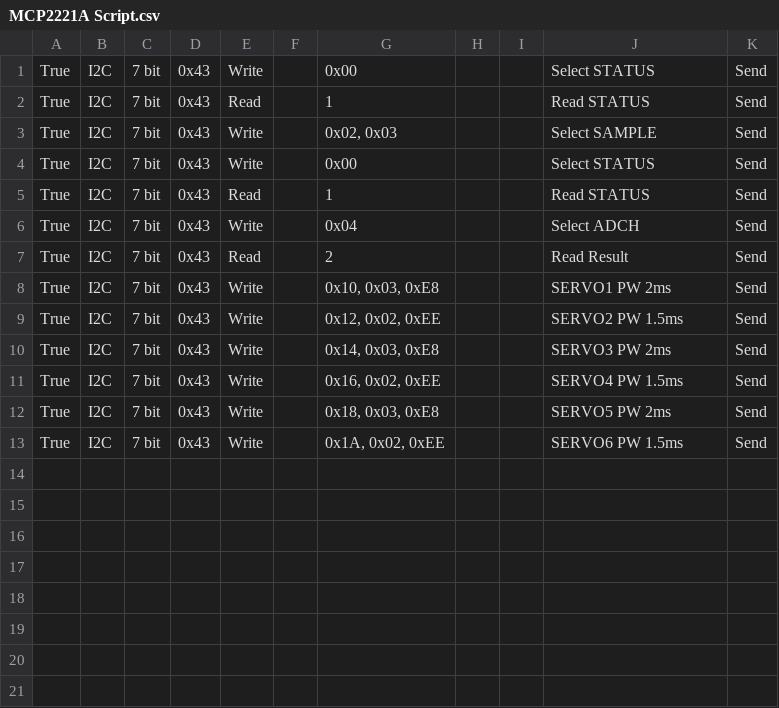
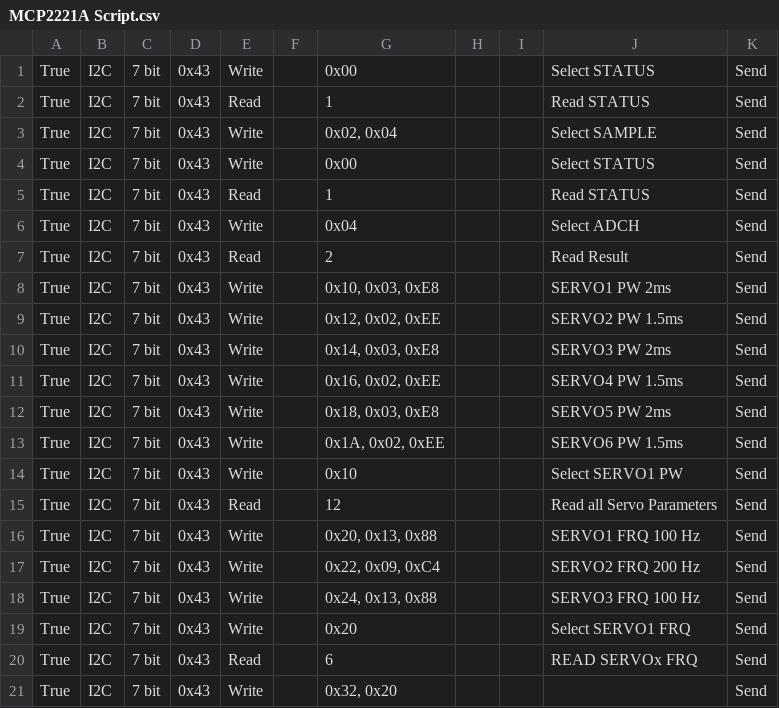
Before and after one commit to robperkel/evilia-boat-servo, a CSV file: Testing/MCP2221A Script.csv, drawn as a sheet.

```diff
--- a/Testing/MCP2221A Script.csv
+++ b/Testing/MCP2221A Script.csv
@@ -2,3 +2,3 @@ True,I2C,7 bit,0x43,Write,,"0x00",,,Select STATUS,Send
 True,I2C,7 bit,0x43,Read,,"1",,,Read STATUS,Send
-True,I2C,7 bit,0x43,Write,,"0x02, 0x03",,,Select SAMPLE,Send
+True,I2C,7 bit,0x43,Write,,"0x02, 0x04",,,Select SAMPLE,Send
 True,I2C,7 bit,0x43,Write,,"0x00",,,Select STATUS,Send
@@ -13 +13,9 @@ True,I2C,7 bit,0x43,Write,,"0x18, 0x03, 0xE8",,,SERVO5 PW 2ms,Send
 True,I2C,7 bit,0x43,Write,,"0x1A, 0x02, 0xEE",,,SERVO6 PW 1.5ms,Send
+True,I2C,7 bit,0x43,Write,,"0x10",,,Select SERVO1 PW,Send
+True,I2C,7 bit,0x43,Read,,"12",,,Read all Servo Parameters,Send
+True,I2C,7 bit,0x43,Write,,"0x20, 0x13, 0x88",,,SERVO1 FRQ 100 Hz,Send
+True,I2C,7 bit,0x43,Write,,"0x22, 0x09, 0xC4",,,SERVO2 FRQ 200 Hz,Send
+True,I2C,7 bit,0x43,Write,,"0x24, 0x13, 0x88",,,SERVO3 FRQ 100 Hz,Send
+True,I2C,7 bit,0x43,Write,,"0x20",,,Select SERVO1 FRQ,Send
+True,I2C,7 bit,0x43,Read,,"6",,,READ SERVOx FRQ,Send
+True,I2C,7 bit,0x43,Write,,"0x32, 0x20",,,,Send
```
Also changed, not shown: 24 other files.
